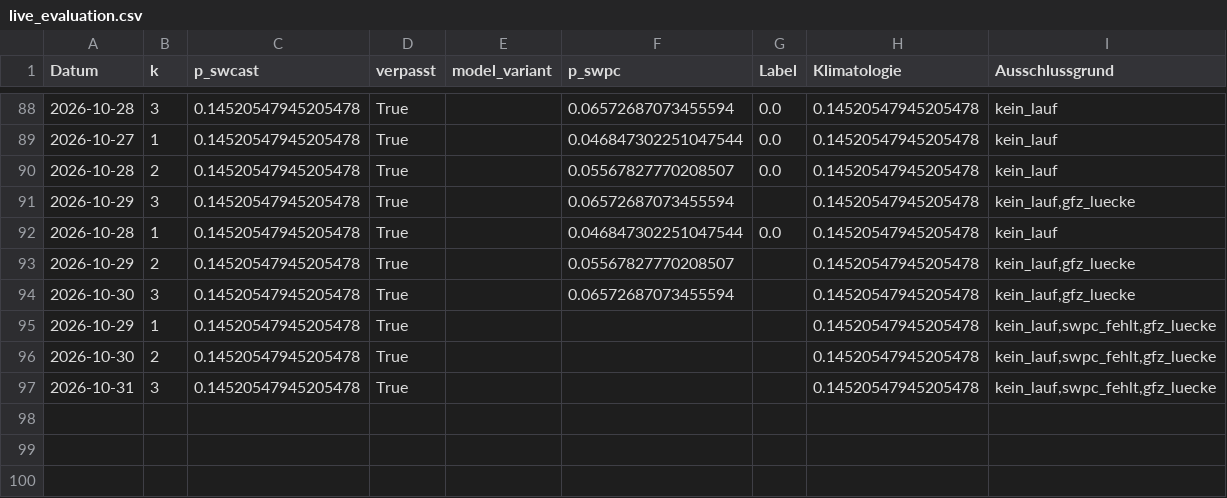
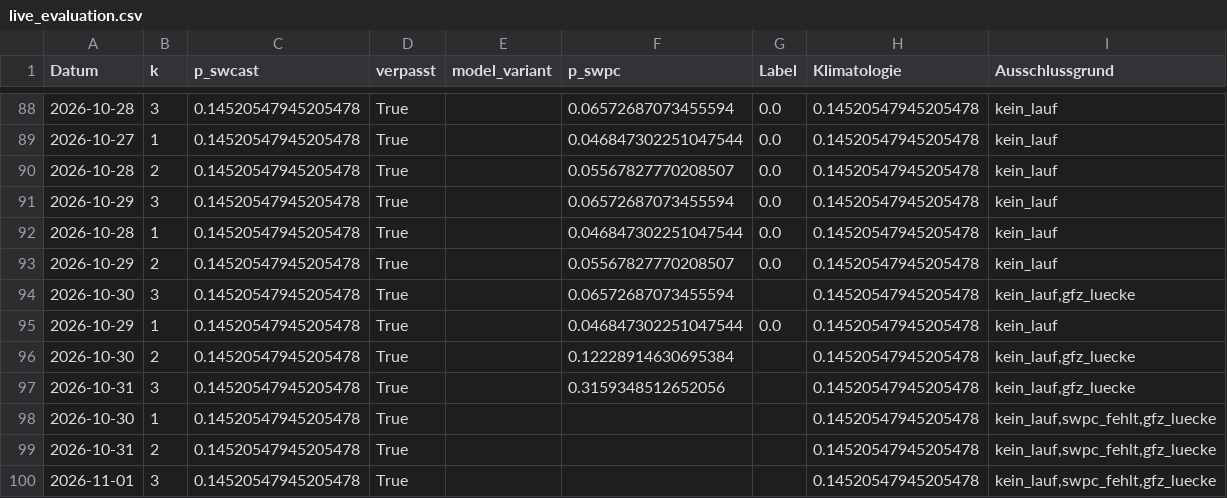
Before and after one commit to Script-hpp/swcast, a CSV file: reports/live_evaluation.csv, drawn as a sheet; only a part is shown, gaps mark what is left out.

```diff
--- a/reports/live_evaluation.csv
+++ b/reports/live_evaluation.csv
@@ -90,8 +90,11 @@ Datum,k,p_swcast,verpasst,model_variant,p_swpc,Label,Klimatologie,Ausschlussgrun
 2026-10-28,2,0.14520547945205478,True,,0.05567827770208507,0.0,0.14520547945205478,kein_lauf
-2026-10-29,3,0.14520547945205478,True,,0.06572687073455594,,0.14520547945205478,"kein_lauf,gfz_luecke"
+2026-10-29,3,0.14520547945205478,True,,0.06572687073455594,0.0,0.14520547945205478,kein_lauf
 2026-10-28,1,0.14520547945205478,True,,0.046847302251047544,0.0,0.14520547945205478,kein_lauf
-2026-10-29,2,0.14520547945205478,True,,0.05567827770208507,,0.14520547945205478,"kein_lauf,gfz_luecke"
+2026-10-29,2,0.14520547945205478,True,,0.05567827770208507,0.0,0.14520547945205478,kein_lauf
 2026-10-30,3,0.14520547945205478,True,,0.06572687073455594,,0.14520547945205478,"kein_lauf,gfz_luecke"
-2026-10-29,1,0.14520547945205478,True,,,,0.14520547945205478,"kein_lauf,swpc_fehlt,gfz_luecke"
-2026-10-30,2,0.14520547945205478,True,,,,0.14520547945205478,"kein_lauf,swpc_fehlt,gfz_luecke"
-2026-10-31,3,0.14520547945205478,True,,,,0.14520547945205478,"kein_lauf,swpc_fehlt,gfz_luecke"
+2026-10-29,1,0.14520547945205478,True,,0.046847302251047544,0.0,0.14520547945205478,kein_lauf
+2026-10-30,2,0.14520547945205478,True,,0.12228914630695384,,0.14520547945205478,"kein_lauf,gfz_luecke"
+2026-10-31,3,0.14520547945205478,True,,0.3159348512652056,,0.14520547945205478,"kein_lauf,gfz_luecke"
+2026-10-30,1,0.14520547945205478,True,,,,0.14520547945205478,"kein_lauf,swpc_fehlt,gfz_luecke"
+2026-10-31,2,0.14520547945205478,True,,,,0.14520547945205478,"kein_lauf,swpc_fehlt,gfz_luecke"
+2026-11-01,3,0.14520547945205478,True,,,,0.14520547945205478,"kein_lauf,swpc_fehlt,gfz_luecke"
```
Also changed, not shown: 46 other files.
